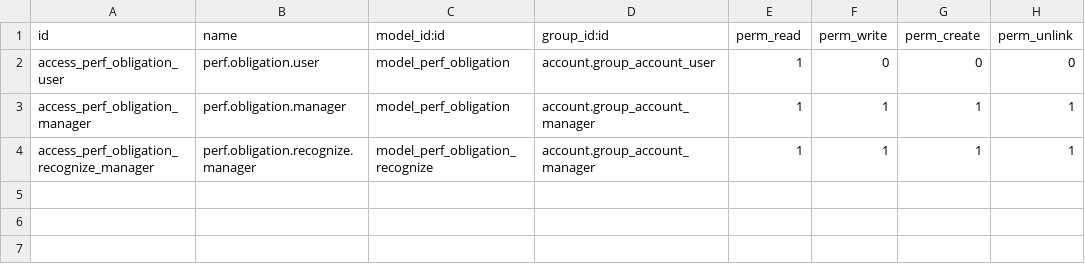
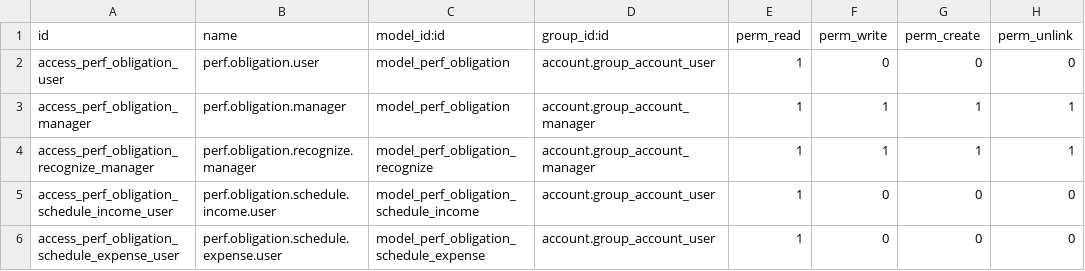
Before and after one commit to acsone/account-performance-obligation, a CSV file: account_perf_obligation/security/ir.model.access.csv, drawn as a sheet.

Commit message:
[ADD] account_perf_obligation - add schedule table on obligation form view

```diff
--- a/account_perf_obligation/security/ir.model.access.csv
+++ b/account_perf_obligation/security/ir.model.access.csv
@@ -4 +4,3 @@ access_perf_obligation_manager,perf.obligation.manager,model_perf_obligation,acc
 access_perf_obligation_recognize_manager,perf.obligation.recognize.manager,model_perf_obligation_recognize,account.group_account_manager,1,1,1,1
+access_perf_obligation_schedule_income_user,perf.obligation.schedule.income.user,model_perf_obligation_schedule_income,account.group_account_user,1,0,0,0
+access_perf_obligation_schedule_expense_user,perf.obligation.schedule.expense.user,model_perf_obligation_schedule_expense,account.group_account_user,1,0,0,0
```
Also changed, not shown: 5 other files.
